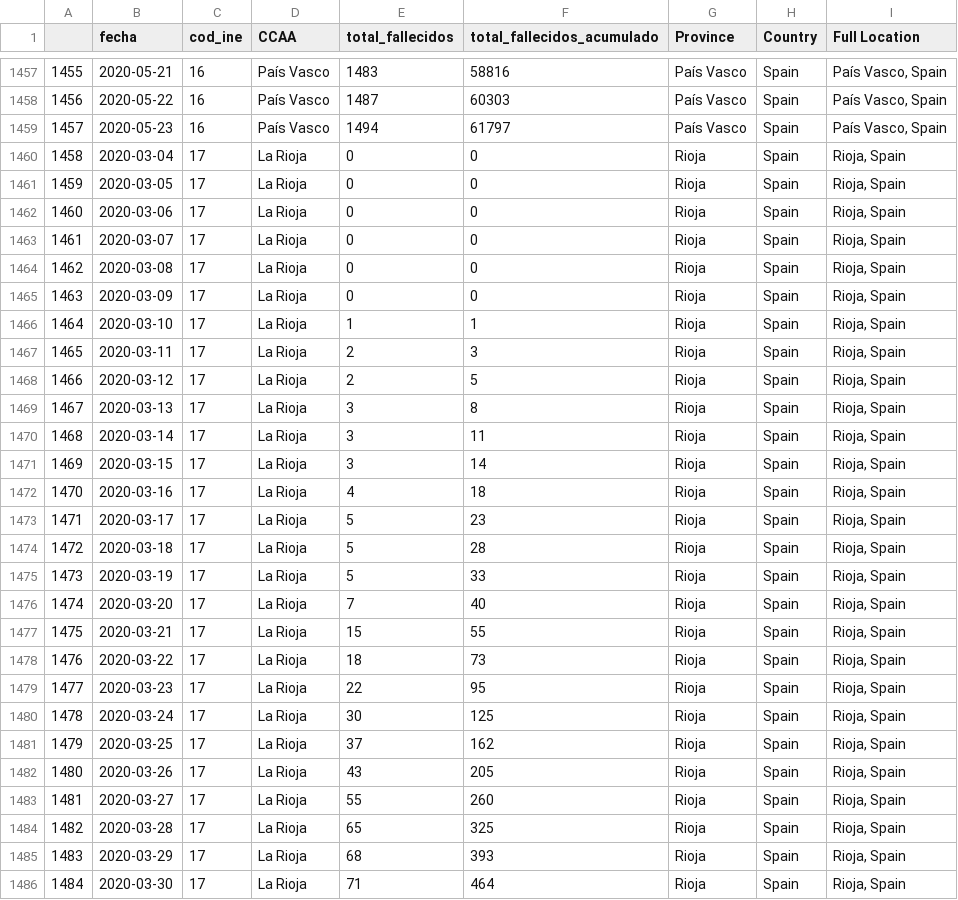
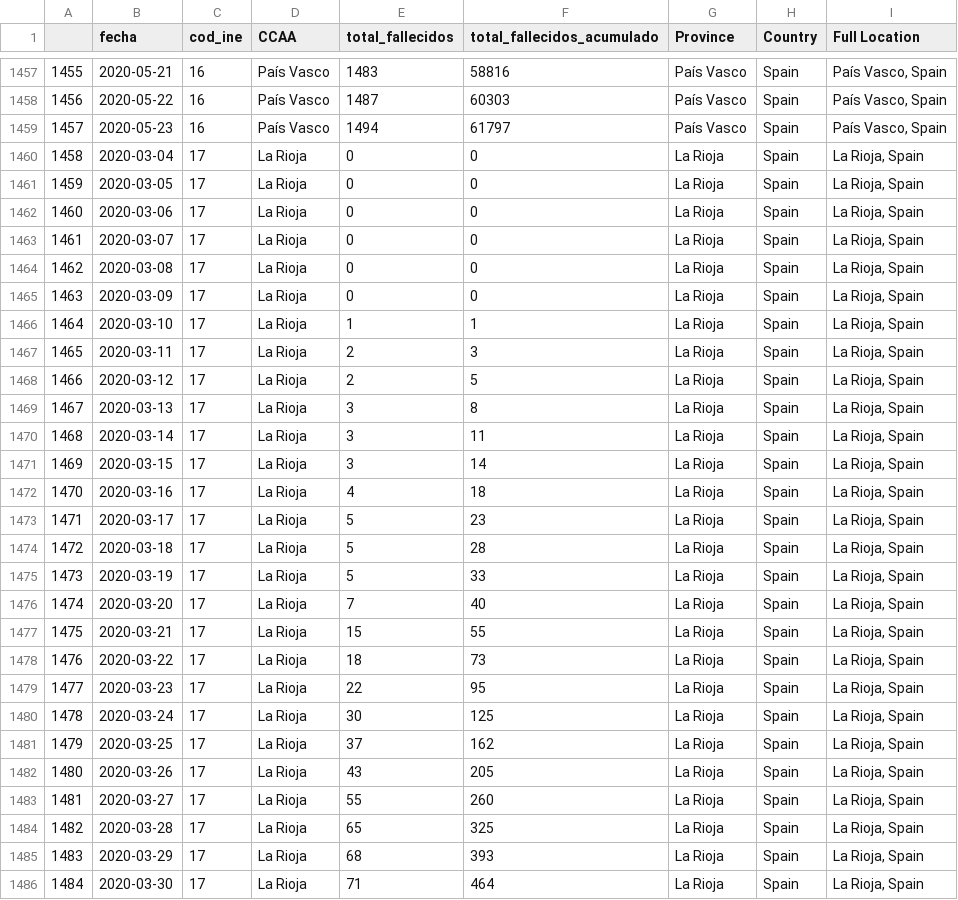
Before and after one commit to cvchristiann/tfm_ch, a CSV file: fallecidos.csv, drawn as a sheet; only a part is shown, gaps mark what is left out; the diff covers the shown part only.

Commit message:
fallecidos.csv

```diff
--- a/fallecidos.csv
+++ b/fallecidos.csv
@@ -1459,28 +1459,28 @@
 1457,2020-05-23,16,País Vasco,1494,61797,País Vasco,Spain,"País Vasco, Spain"
-1458,2020-03-04,17,La Rioja,0,0,Rioja,Spain,"Rioja, Spain"
-1459,2020-03-05,17,La Rioja,0,0,Rioja,Spain,"Rioja, Spain"
-1460,2020-03-06,17,La Rioja,0,0,Rioja,Spain,"Rioja, Spain"
-1461,2020-03-07,17,La Rioja,0,0,Rioja,Spain,"Rioja, Spain"
-1462,2020-03-08,17,La Rioja,0,0,Rioja,Spain,"Rioja, Spain"
-1463,2020-03-09,17,La Rioja,0,0,Rioja,Spain,"Rioja, Spain"
-1464,2020-03-10,17,La Rioja,1,1,Rioja,Spain,"Rioja, Spain"
-1465,2020-03-11,17,La Rioja,2,3,Rioja,Spain,"Rioja, Spain"
-1466,2020-03-12,17,La Rioja,2,5,Rioja,Spain,"Rioja, Spain"
-1467,2020-03-13,17,La Rioja,3,8,Rioja,Spain,"Rioja, Spain"
-1468,2020-03-14,17,La Rioja,3,11,Rioja,Spain,"Rioja, Spain"
-1469,2020-03-15,17,La Rioja,3,14,Rioja,Spain,"Rioja, Spain"
-1470,2020-03-16,17,La Rioja,4,18,Rioja,Spain,"Rioja, Spain"
-1471,2020-03-17,17,La Rioja,5,23,Rioja,Spain,"Rioja, Spain"
-1472,2020-03-18,17,La Rioja,5,28,Rioja,Spain,"Rioja, Spain"
-1473,2020-03-19,17,La Rioja,5,33,Rioja,Spain,"Rioja, Spain"
-1474,2020-03-20,17,La Rioja,7,40,Rioja,Spain,"Rioja, Spain"
-1475,2020-03-21,17,La Rioja,15,55,Rioja,Spain,"Rioja, Spain"
-1476,2020-03-22,17,La Rioja,18,73,Rioja,Spain,"Rioja, Spain"
-1477,2020-03-23,17,La Rioja,22,95,Rioja,Spain,"Rioja, Spain"
-1478,2020-03-24,17,La Rioja,30,125,Rioja,Spain,"Rioja, Spain"
-1479,2020-03-25,17,La Rioja,37,162,Rioja,Spain,"Rioja, Spain"
-1480,2020-03-26,17,La Rioja,43,205,Rioja,Spain,"Rioja, Spain"
-1481,2020-03-27,17,La Rioja,55,260,Rioja,Spain,"Rioja, Spain"
-1482,2020-03-28,17,La Rioja,65,325,Rioja,Spain,"Rioja, Spain"
-1483,2020-03-29,17,La Rioja,68,393,Rioja,Spain,"Rioja, Spain"
-1484,2020-03-30,17,La Rioja,71,464,Rioja,Spain,"Rioja, Spain"
+1458,2020-03-04,17,La Rioja,0,0,La Rioja,Spain,"La Rioja, Spain"
+1459,2020-03-05,17,La Rioja,0,0,La Rioja,Spain,"La Rioja, Spain"
+1460,2020-03-06,17,La Rioja,0,0,La Rioja,Spain,"La Rioja, Spain"
+1461,2020-03-07,17,La Rioja,0,0,La Rioja,Spain,"La Rioja, Spain"
+1462,2020-03-08,17,La Rioja,0,0,La Rioja,Spain,"La Rioja, Spain"
+1463,2020-03-09,17,La Rioja,0,0,La Rioja,Spain,"La Rioja, Spain"
+1464,2020-03-10,17,La Rioja,1,1,La Rioja,Spain,"La Rioja, Spain"
+1465,2020-03-11,17,La Rioja,2,3,La Rioja,Spain,"La Rioja, Spain"
+1466,2020-03-12,17,La Rioja,2,5,La Rioja,Spain,"La Rioja, Spain"
+1467,2020-03-13,17,La Rioja,3,8,La Rioja,Spain,"La Rioja, Spain"
+1468,2020-03-14,17,La Rioja,3,11,La Rioja,Spain,"La Rioja, Spain"
+1469,2020-03-15,17,La Rioja,3,14,La Rioja,Spain,"La Rioja, Spain"
+1470,2020-03-16,17,La Rioja,4,18,La Rioja,Spain,"La Rioja, Spain"
+1471,2020-03-17,17,La Rioja,5,23,La Rioja,Spain,"La Rioja, Spain"
+1472,2020-03-18,17,La Rioja,5,28,La Rioja,Spain,"La Rioja, Spain"
+1473,2020-03-19,17,La Rioja,5,33,La Rioja,Spain,"La Rioja, Spain"
+1474,2020-03-20,17,La Rioja,7,40,La Rioja,Spain,"La Rioja, Spain"
+1475,2020-03-21,17,La Rioja,15,55,La Rioja,Spain,"La Rioja, Spain"
+1476,2020-03-22,17,La Rioja,18,73,La Rioja,Spain,"La Rioja, Spain"
+1477,2020-03-23,17,La Rioja,22,95,La Rioja,Spain,"La Rioja, Spain"
+1478,2020-03-24,17,La Rioja,30,125,La Rioja,Spain,"La Rioja, Spain"
+1479,2020-03-25,17,La Rioja,37,162,La Rioja,Spain,"La Rioja, Spain"
+1480,2020-03-26,17,La Rioja,43,205,La Rioja,Spain,"La Rioja, Spain"
+1481,2020-03-27,17,La Rioja,55,260,La Rioja,Spain,"La Rioja, Spain"
+1482,2020-03-28,17,La Rioja,65,325,La Rioja,Spain,"La Rioja, Spain"
+1483,2020-03-29,17,La Rioja,68,393,La Rioja,Spain,"La Rioja, Spain"
+1484,2020-03-30,17,La Rioja,71,464,La Rioja,Spain,"La Rioja, Spain"
```
Also changed, not shown: 108 edited cells elsewhere in this file.
